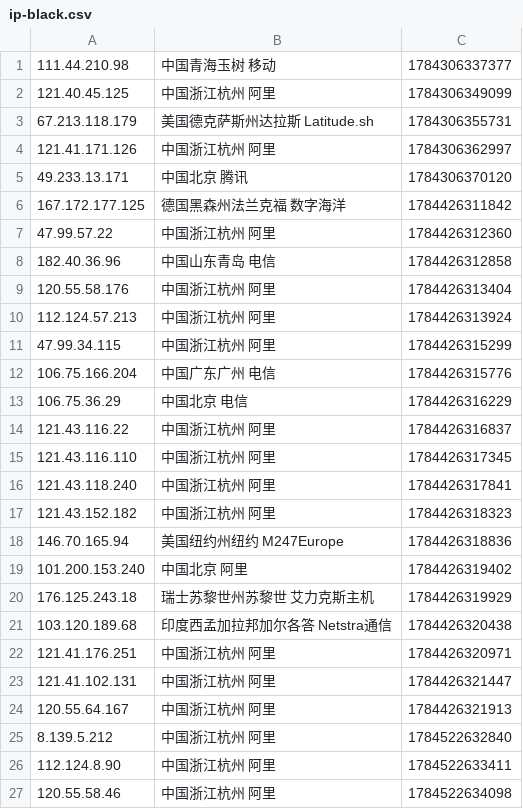
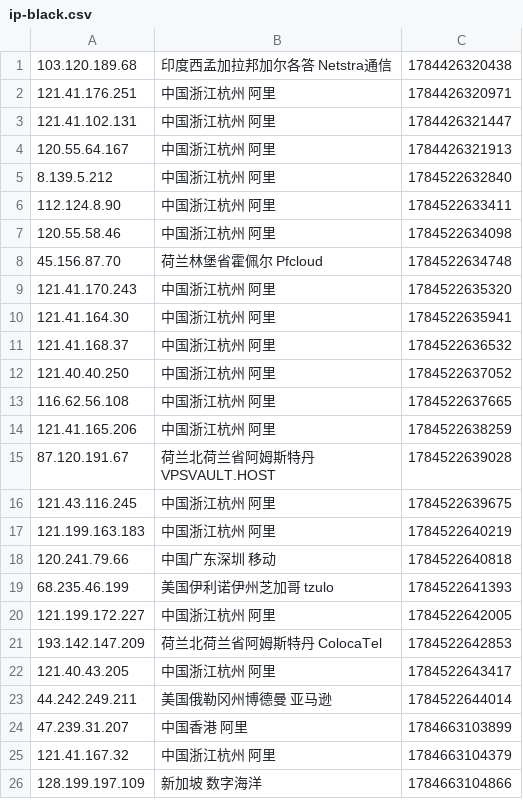
Before and after one commit to 4yop/4yop.github.io, a CSV file: data/ip-black/ip-black.csv, drawn as a sheet; only a part is shown; the shorter side is filled out with more unchanged rows; removed rows and columns are numbered as before the commit, all else as after; the diff covers the shown part only; the diff names each change by its address in the sheet, - before the commit and + after, or states it on an @@ line.

```diff
--- a/data/ip-black/ip-black.csv
+++ b/data/ip-black/ip-black.csv
-row 1: 111.44.210.98 | 中国青海玉树 移动 | 1784306337377
-row 2: 121.40.45.125 | 中国浙江杭州 阿里 | 1784306349099
-row 3: 67.213.118.179 | 美国德克萨斯州达拉斯 Latitude.sh | 1784306355731
-row 4: 121.41.171.126 | 中国浙江杭州 阿里 | 1784306362997
-row 5: 49.233.13.171 | 中国北京 腾讯 | 1784306370120
-row 6: 167.172.177.125 | 德国黑森州法兰克福 数字海洋 | 1784426311842
-row 7: 47.99.57.22 | 中国浙江杭州 阿里 | 1784426312360
-row 8: 182.40.36.96 | 中国山东青岛 电信 | 1784426312858
-row 9: 120.55.58.176 | 中国浙江杭州 阿里 | 1784426313404
-row 10: 112.124.57.213 | 中国浙江杭州 阿里 | 1784426313924
-row 11: 47.99.34.115 | 中国浙江杭州 阿里 | 1784426315299
-row 12: 106.75.166.204 | 中国广东广州 电信 | 1784426315776
-row 13: 106.75.36.29 | 中国北京 电信 | 1784426316229
-row 14: 121.43.116.22 | 中国浙江杭州 阿里 | 1784426316837
-row 15: 121.43.116.110 | 中国浙江杭州 阿里 | 1784426317345
-row 16: 121.43.118.240 | 中国浙江杭州 阿里 | 1784426317841
-row 17: 121.43.152.182 | 中国浙江杭州 阿里 | 1784426318323
-row 18: 146.70.165.94 | 美国纽约州纽约 M247Europe | 1784426318836
-row 19: 101.200.153.240 | 中国北京 阿里 | 1784426319402
-row 20: 176.125.243.18 | 瑞士苏黎世州苏黎世 艾力克斯主机 | 1784426319929
```
Also changed, not shown: 20 added rows elsewhere in this file, 7 other files.
